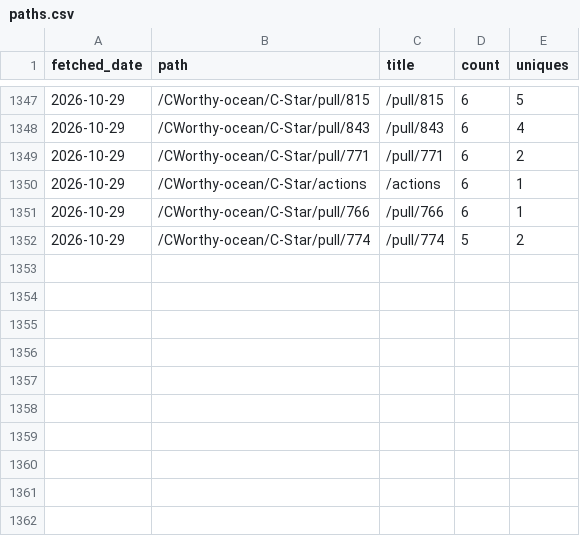
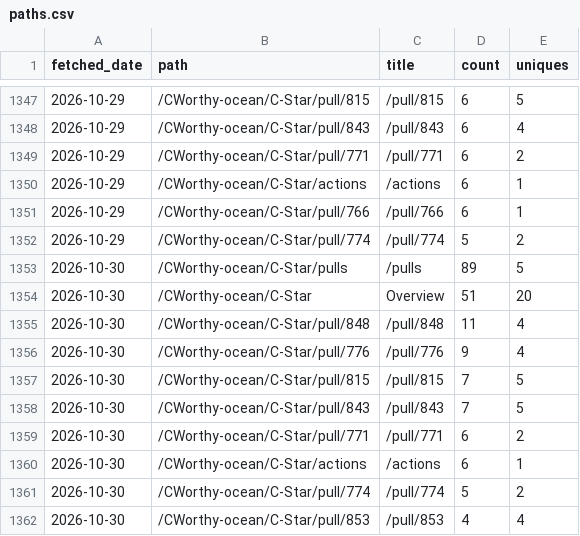
Before and after one commit to CWorthy-ocean/cworthy-gh-metrics, a CSV file: data/CWorthy-ocean/C-Star/paths.csv, drawn as a sheet; only a part is shown, gaps mark what is left out; the diff names each change by its address in the sheet, - before the commit and + after, or states it on an @@ line.

```diff
--- a/data/CWorthy-ocean/C-Star/paths.csv
+++ b/data/CWorthy-ocean/C-Star/paths.csv
+row 1353: 2026-10-30 | /CWorthy-ocean/C-Star/pulls | /pulls | 89 | 5
+row 1354: 2026-10-30 | /CWorthy-ocean/C-Star | Overview | 51 | 20
+row 1355: 2026-10-30 | /CWorthy-ocean/C-Star/pull/848 | /pull/848 | 11 | 4
+row 1356: 2026-10-30 | /CWorthy-ocean/C-Star/pull/776 | /pull/776 | 9 | 4
+row 1357: 2026-10-30 | /CWorthy-ocean/C-Star/pull/815 | /pull/815 | 7 | 5
+row 1358: 2026-10-30 | /CWorthy-ocean/C-Star/pull/843 | /pull/843 | 7 | 5
+row 1359: 2026-10-30 | /CWorthy-ocean/C-Star/pull/771 | /pull/771 | 6 | 2
+row 1360: 2026-10-30 | /CWorthy-ocean/C-Star/actions | /actions | 6 | 1
+row 1361: 2026-10-30 | /CWorthy-ocean/C-Star/pull/774 | /pull/774 | 5 | 2
+row 1362: 2026-10-30 | /CWorthy-ocean/C-Star/pull/853 | /pull/853 | 4 | 4
```
Also changed, not shown: data/CWorthy-ocean/C-Star/referrers.csv, data/CWorthy-ocean/cson-forge/paths.csv, 23 other files.
